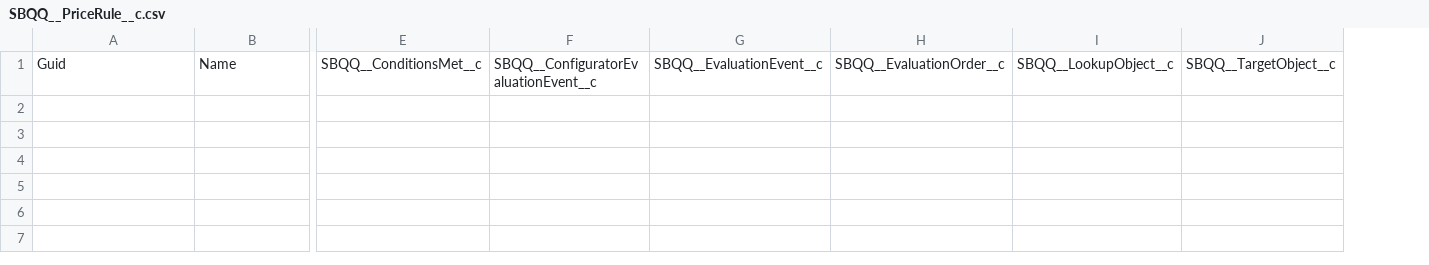
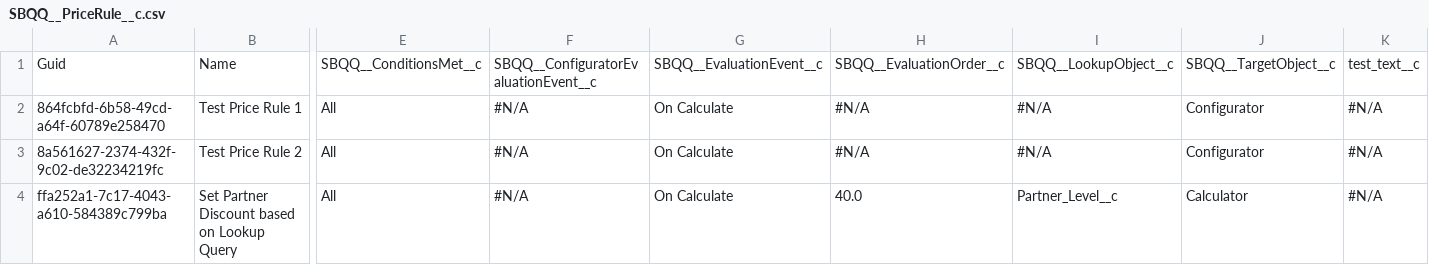
Before and after one commit to davewalker60/Repo7, a CSV file: SBQQ__PriceRule__c.csv, drawn as a sheet; only a part is shown, gaps mark what is left out; rows hold the shown columns only; the diff names each change by its address in the sheet, - before the commit and + after, or states it on an @@ line.

Commit message:
Saved data from the control instance into the repository master branch

```diff
--- a/SBQQ__PriceRule__c.csv
+++ b/SBQQ__PriceRule__c.csv
+column K, row 1: test_text__c
+row 2: 864fcbfd-6b58-49cd-a64f-60789e258470 | Test Price Rule 1 | All | #N/A | On Calculate | #N/A | #N/A | Configurator | #N/A
+row 3: 8a561627-2374-432f-9c02-de32234219fc | Test Price Rule 2 | All | #N/A | On Calculate | #N/A | #N/A | Configurator | #N/A
+row 4: ffa252a1-7c17-4043-a610-584389c799ba | Set Partner Discount based on Lookup Query | All | #N/A | On Calculate | 40.0 | Partner_Level__c | Calculator | #N/A
```
Also changed, not shown: 1 other file.
